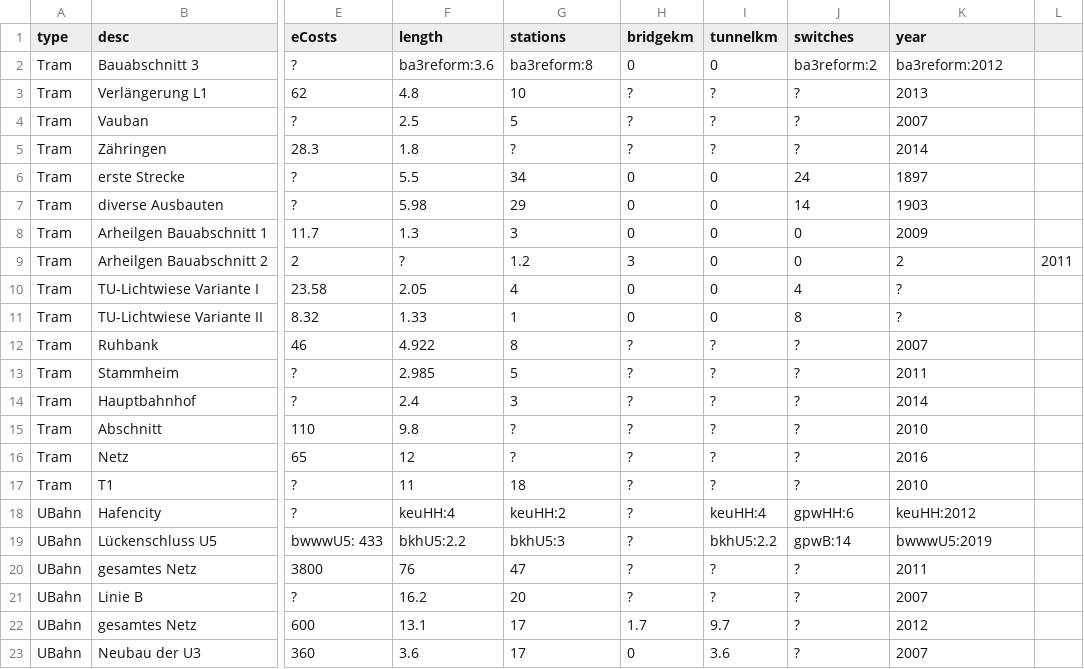
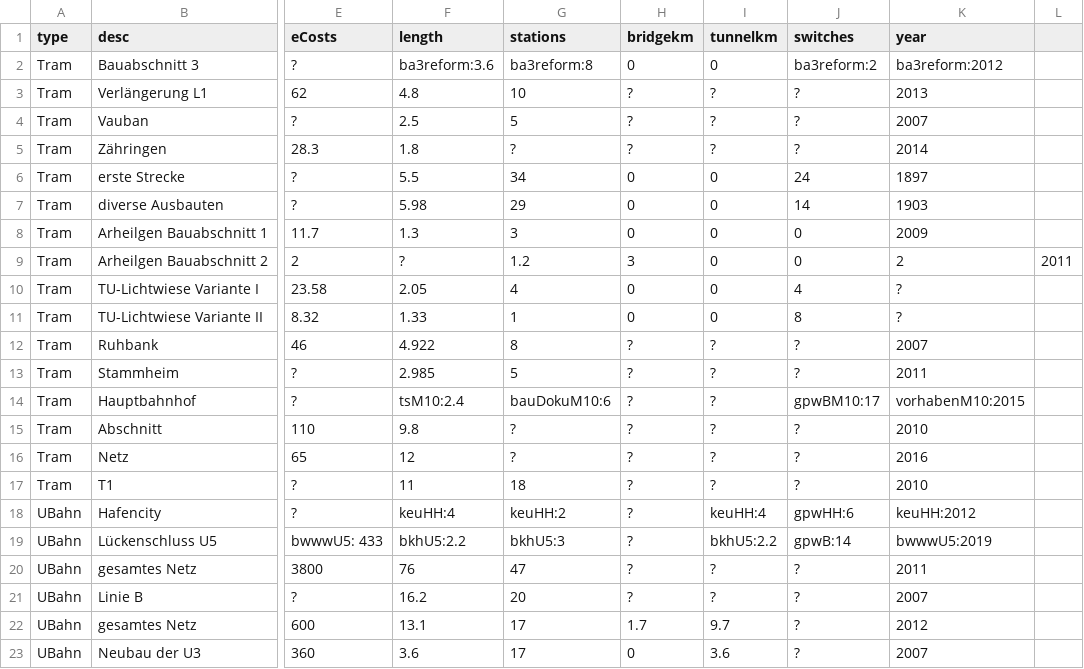
Before and after one commit to GrundlagenSchienenverkehr/paper, a CSV file: data/costs_with_sources.csv, drawn as a sheet; only a part is shown, gaps mark what is left out; the diff names each change by its address in the sheet, - before the commit and + after, or states it on an @@ line.

Commit message:
data/costs_with_sources: add sources for Berlin M10

```diff
--- a/data/costs_with_sources.csv
+++ b/data/costs_with_sources.csv
-F14 (length): 2.4
+F14 (length): tsM10:2.4
-G14 (stations): 3
+G14 (stations): bauDokuM10:6
-J14 (switches): ?
+J14 (switches): gpwBM10:17
-K14 (year): 2014
+K14 (year): vorhabenM10:2015
```
Also changed, not shown: 1 other file.
